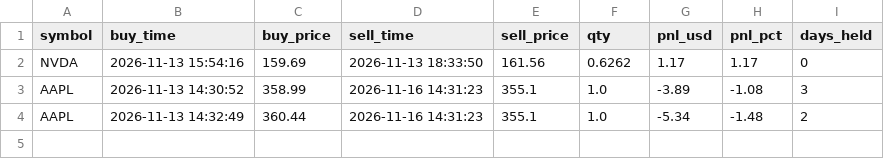
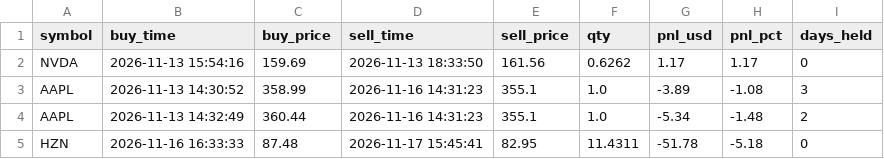
Before and after one commit to YungVeto/ticker-bot, a CSV file: reports/bot1_trades.csv, drawn as a sheet; the diff names each change by its address in the sheet, - before the commit and + after, or states it on an @@ line.

Commit message:
Update reports

```diff
--- a/reports/bot1_trades.csv
+++ b/reports/bot1_trades.csv
+row 5: HZN | 2026-11-16 16:33:33 | 87.48 | 2026-11-17 15:45:41 | 82.95 | 11.4311 | -51.78 | -5.18 | 0
```
Also changed, not shown: 3 other files.
